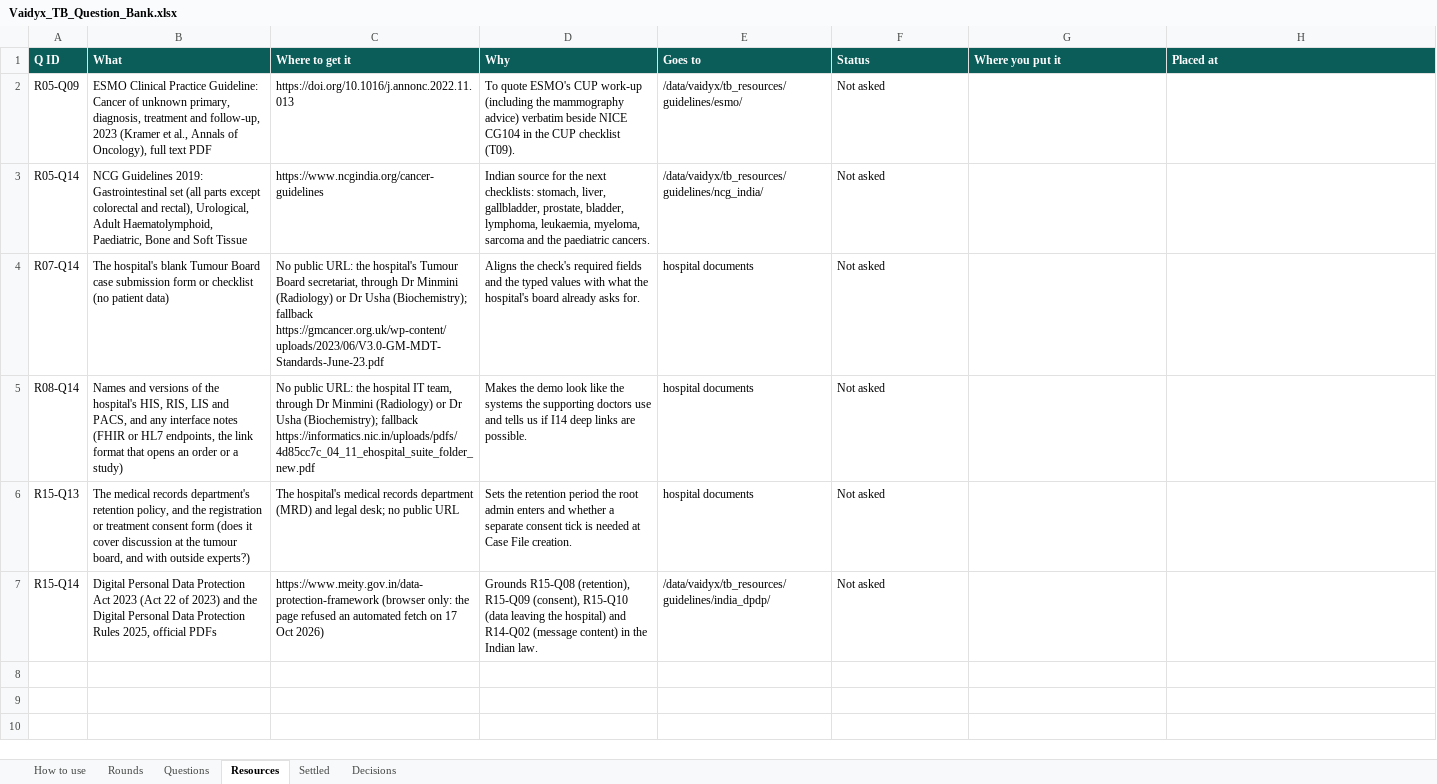
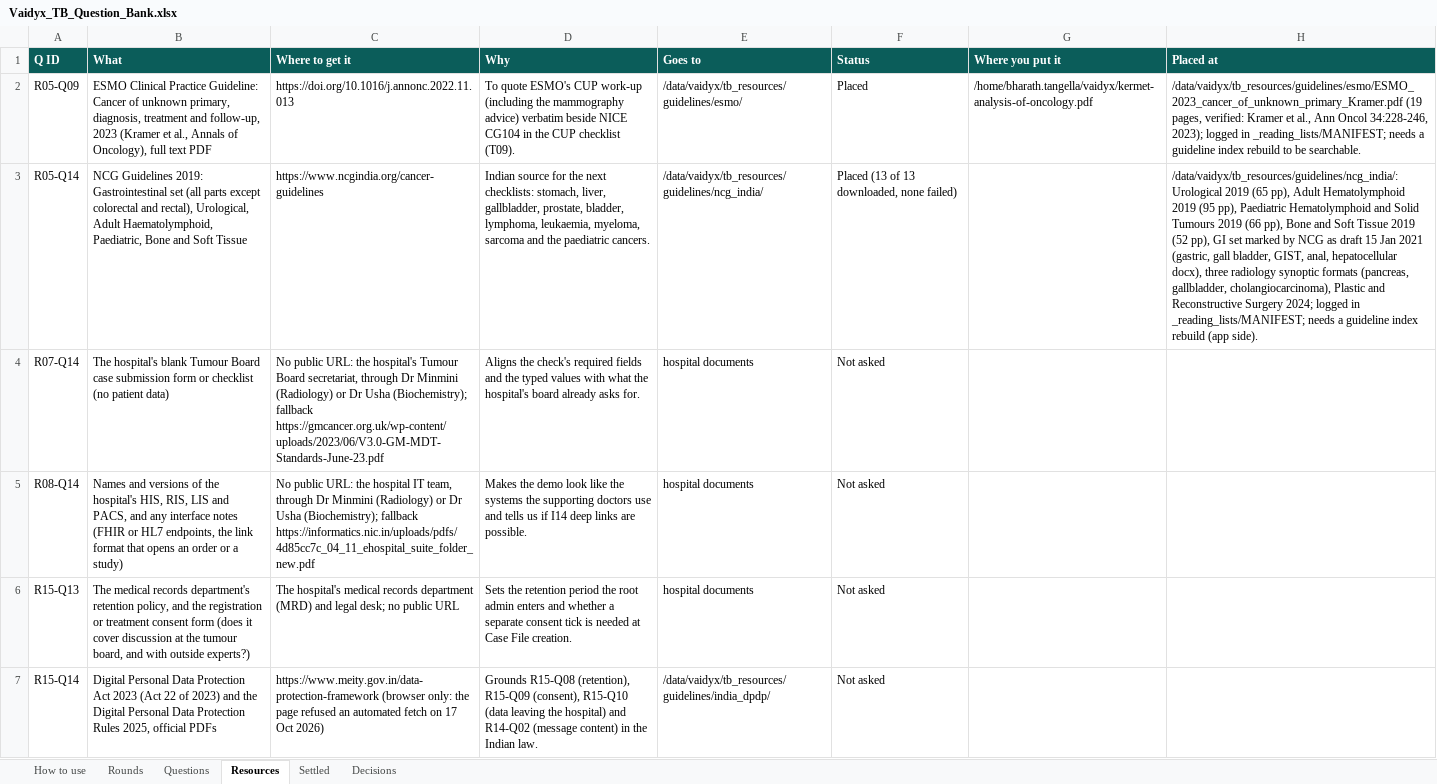
Before and after one commit to Nikhil-Rao20/Vaidyx, an Excel workbook: docs/ui/questions/Vaidyx_TB_Question_Bank.xlsx, sheet Resources, drawn as a sheet; values as stored, in another font and other column widths than the file's, no borders; the diff names each change by its address in the sheet, - before the commit and + after, or states it on an @@ line.

Commit message:
UI-Q05: Round 5 answers (starting a Case File)
Top 10 ranked by NCRP 2020, per filter group; the picker opens filtered by the
patient's sex and age; four core records when a cancer has no checklist;
one Colorectal entry with colon or rectum; the CUP checklist grows with the
stage (MUO, provisional, confirmed), mammography only when it fits (NICE), a
found primary is referred to its site checklist; find the patient by UHID /
IP / OP No., name with age and sex, and the HIS's own ID (one key across HIS,
PACS and Vaidyx); an existing Case File is shown with an offer to join; the
create form asks the board date, the stage group (or not yet known) and the
fetch window; only the doctor starts a Case File. Resources placed in the
guideline library: ESMO 2023 CUP guideline and 13 NCG documents.

```diff
--- a/docs/ui/questions/Vaidyx_TB_Question_Bank.xlsx (sheet Resources)
+++ b/docs/ui/questions/Vaidyx_TB_Question_Bank.xlsx (sheet Resources)
-F2 (Status): Not asked
+F2 (Status): Placed
-G2 (Where you put it): (empty)
+G2 (Where you put it): /home/bharath.tangella/vaidyx/kermet-analysis-of-oncology.pdf
-H2 (Placed at): (empty)
+H2 (Placed at): /data/vaidyx/tb_resources/guidelines/esmo/ESMO_2023_cancer_of_unknown_primary_Kramer.pdf (19 pages, verified: Kramer et al., Ann Oncol 34:228-246, 2023); logged in _reading_lists/MANIFEST; needs a guideline index rebuild to be searchable.
-F3 (Status): Not asked
+F3 (Status): Placed (13 of 13 downloaded, none failed)
-H3 (Placed at): (empty)
+H3 (Placed at): /data/vaidyx/tb_resources/guidelines/ncg_india/: Urological 2019 (65 pp), Adult Hematolymphoid 2019 (95 pp), Paediatric Hematolymphoid and Solid Tumours 2019 (66 pp), Bone and Soft Tissue 2019 (52 pp), GI set marked by NCG as draft 15 Jan 2021 (gastric, gall bladder, GIST, anal, hepatocellular docx), three radiology synoptic formats (pancreas, gallbladder, cholangiocarcinoma), Plastic and Reconstructive Surgery 2024; logged in _reading_lists/MANIFEST; needs a guideline index rebuild (app side).
```
Also changed, not shown: sheet Decisions, sheet Questions, sheet Settled, sheet Rounds, 2 other files.
